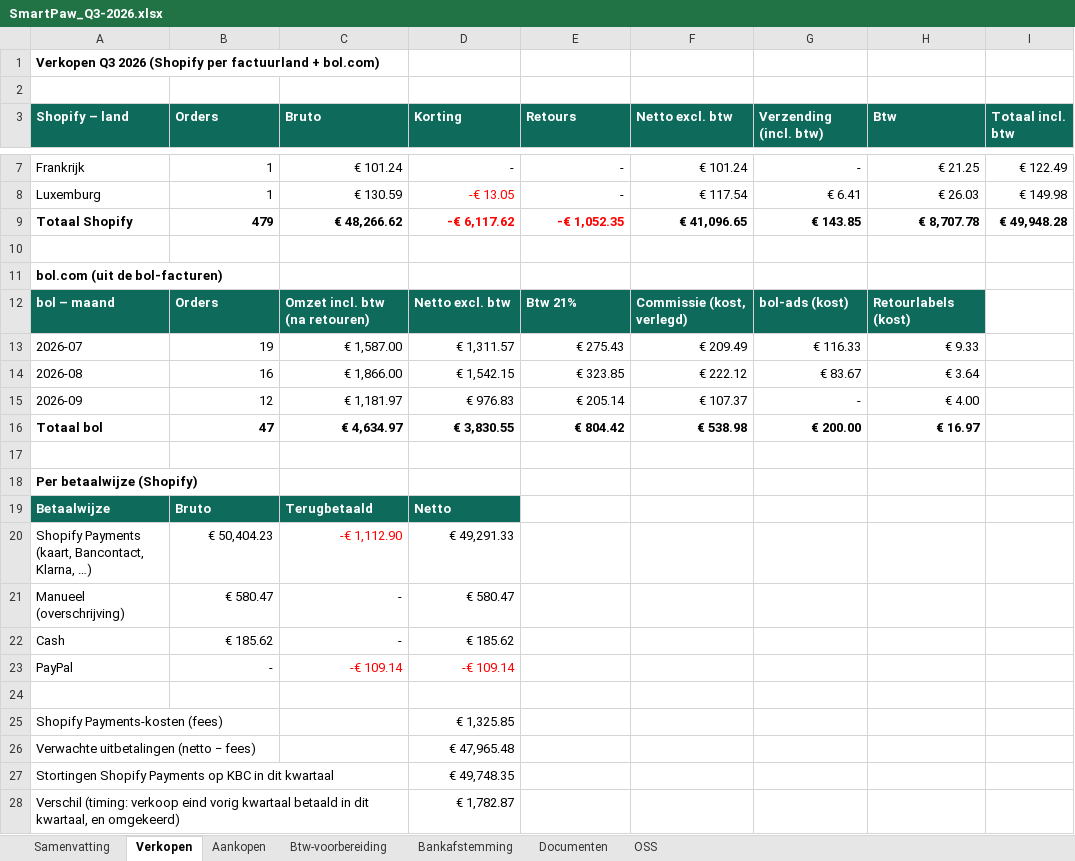
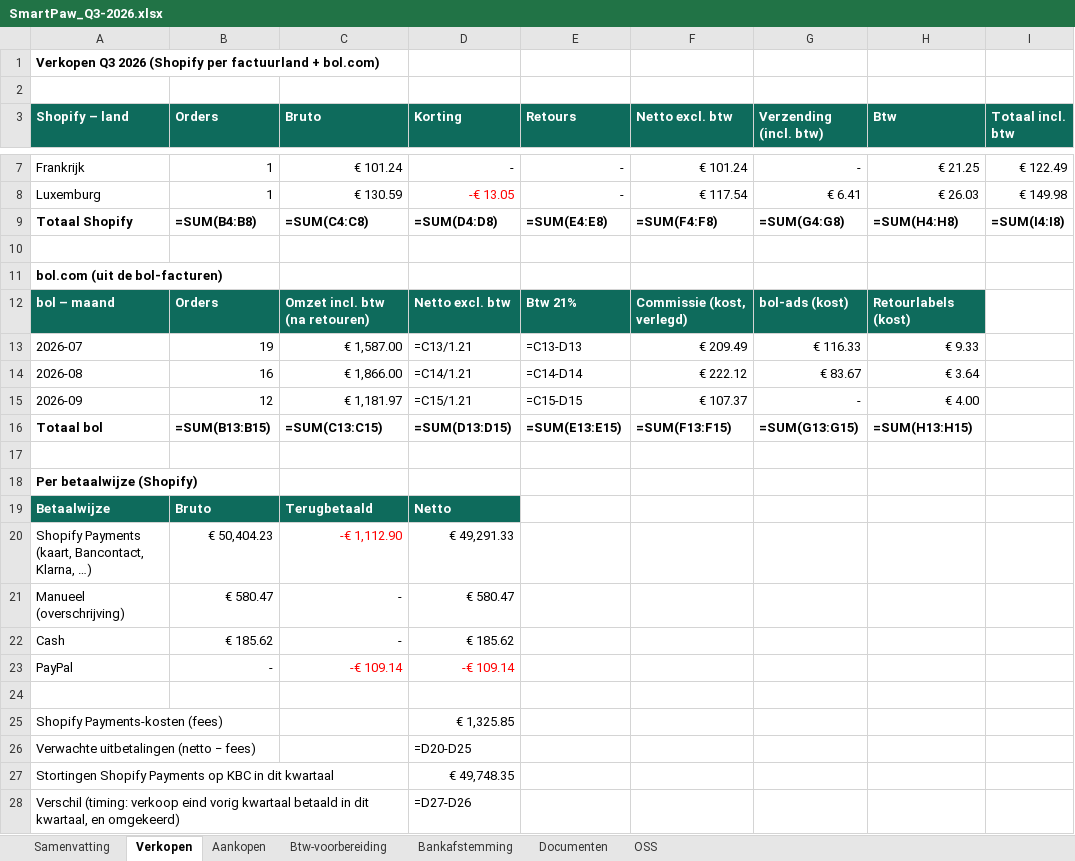
Before and after one commit to henristeyaert4-source/smartpaw-bank, an Excel workbook: boekhouding/rapporten/SmartPaw_Q3-2026.xlsx, sheet Verkopen, drawn as a sheet; only a part is shown, gaps mark what is left out; values as stored, in another font and other column widths than the file's, no borders; formulas without a stored value are shown as written; the diff names each change by its address in the sheet, - before the commit and + after, or states it on an @@ line.

```diff
--- a/boekhouding/rapporten/SmartPaw_Q3-2026.xlsx (sheet Verkopen)
+++ b/boekhouding/rapporten/SmartPaw_Q3-2026.xlsx (sheet Verkopen)
-B9 (Orders): 479
+B9 (Orders): =SUM(B4:B8)
-C9 (Bruto): € 48,266.62
+C9 (Bruto): =SUM(C4:C8)
-D9 (Korting): -€ 6,117.62
+D9 (Korting): =SUM(D4:D8)
-D9:E9 text colour: #FF0000
+D9:E9 text colour: black
-E9 (Retours): -€ 1,052.35
+E9 (Retours): =SUM(E4:E8)
-F9 (Netto excl. btw): € 41,096.65
+F9 (Netto excl. btw): =SUM(F4:F8)
-G9 (Verzending (incl. btw)): € 143.85
+G9 (Verzending (incl. btw)): =SUM(G4:G8)
-H9 (Btw): € 8,707.78
+H9 (Btw): =SUM(H4:H8)
-I9 (Totaal incl. btw): € 49,948.28
+I9 (Totaal incl. btw): =SUM(I4:I8)
-D13 (Korting): € 1,311.57
+D13 (Korting): =C13/1.21
-E13 (Retours): € 275.43
+E13 (Retours): =C13-D13
-D14 (Korting): € 1,542.15
+D14 (Korting): =C14/1.21
-E14 (Retours): € 323.85
+E14 (Retours): =C14-D14
-D15 (Korting): € 976.83
+D15 (Korting): =C15/1.21
-E15 (Retours): € 205.14
+E15 (Retours): =C15-D15
-B16 (Orders): 47
+B16 (Orders): =SUM(B13:B15)
-C16 (Bruto): € 4,634.97
+C16 (Bruto): =SUM(C13:C15)
-D16 (Korting): € 3,830.55
+D16 (Korting): =SUM(D13:D15)
-E16 (Retours): € 804.42
+E16 (Retours): =SUM(E13:E15)
-F16 (Netto excl. btw): € 538.98
+F16 (Netto excl. btw): =SUM(F13:F15)
-G16 (Verzending (incl. btw)): € 200.00
+G16 (Verzending (incl. btw)): =SUM(G13:G15)
-H16 (Btw): € 16.97
+H16 (Btw): =SUM(H13:H15)
-D26 (Korting): € 47,965.48
+D26 (Korting): =D20-D25
-D28 (Korting): € 1,782.87
+D28 (Korting): =D27-D26
```
Also changed, not shown: sheet Documenten, sheet Aankopen, sheet Btw-voorbereiding, sheet Samenvatting, sheet OSS, sheet Bankafstemming, formulas that keep their value, charts or pictures, 7 other files.
